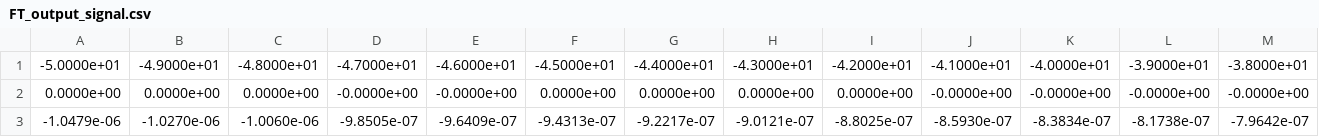
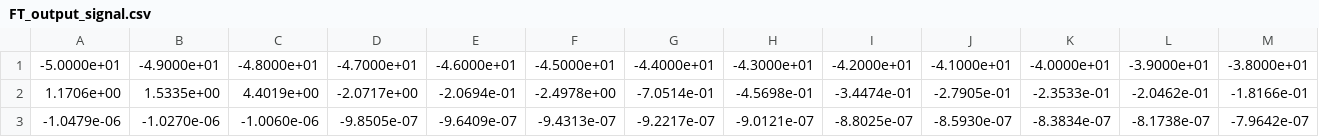
Before and after one commit to collopa/mcm, a CSV file: model/FT_output_signal.csv, drawn as a sheet; only a part is shown; removed rows and columns are numbered as before the commit, all else as after; rows hold the shown columns only; the diff names each change by its address in the sheet, - before the commit and + after, or states it on an @@ line.

```diff
--- a/model/FT_output_signal.csv
+++ b/model/FT_output_signal.csv
-row 2: 0.0000e+00 | 0.0000e+00 | 0.0000e+00 | -0.0000e+00 | -0.0000e+00 | 0.0000e+00 | 0.0000e+00 | 0.0000e+00 | 0.0000e+00 | -0.0000e+00 | -0.0000e+00 | -0.0000e+00 | -0.0000e+00
+row 2: 1.1706e+00 | 1.5335e+00 | 4.4019e+00 | -2.0717e+00 | -2.0694e-01 | -2.4978e+00 | -7.0514e-01 | -4.5698e-01 | -3.4474e-01 | -2.7905e-01 | -2.3533e-01 | -2.0462e-01 | -1.8166e-01
```
Also changed, not shown: model/radio_output.csv, 12 other files.
